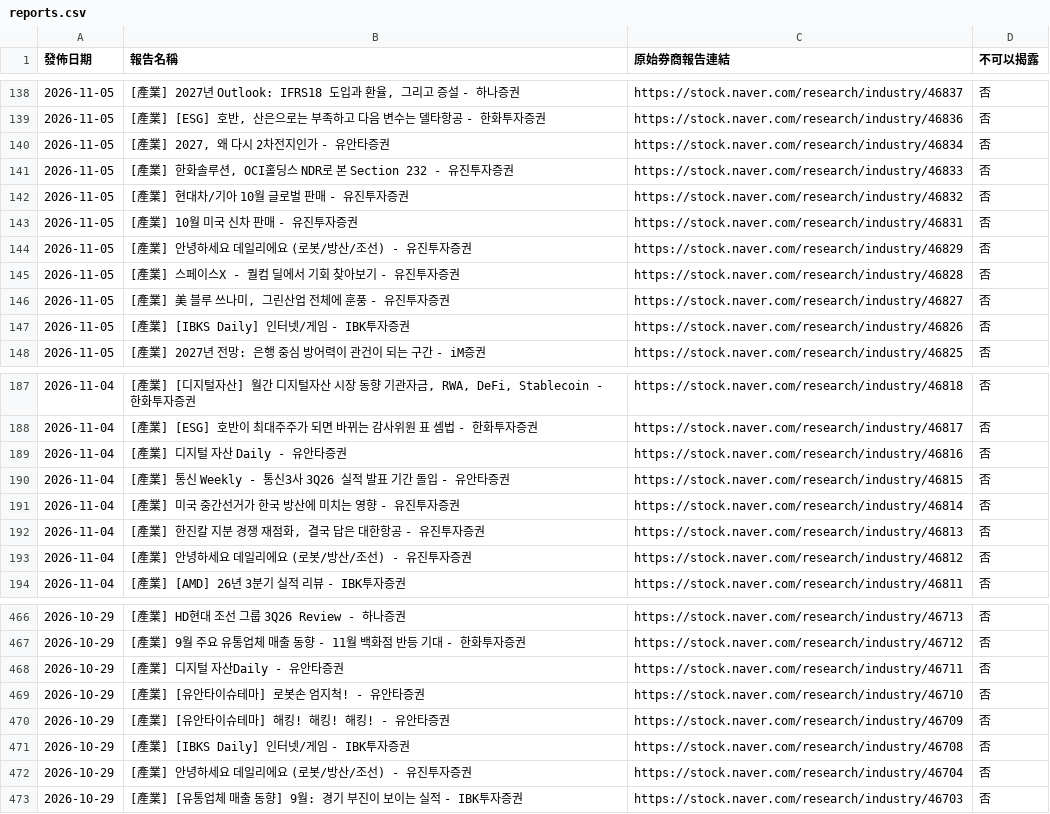
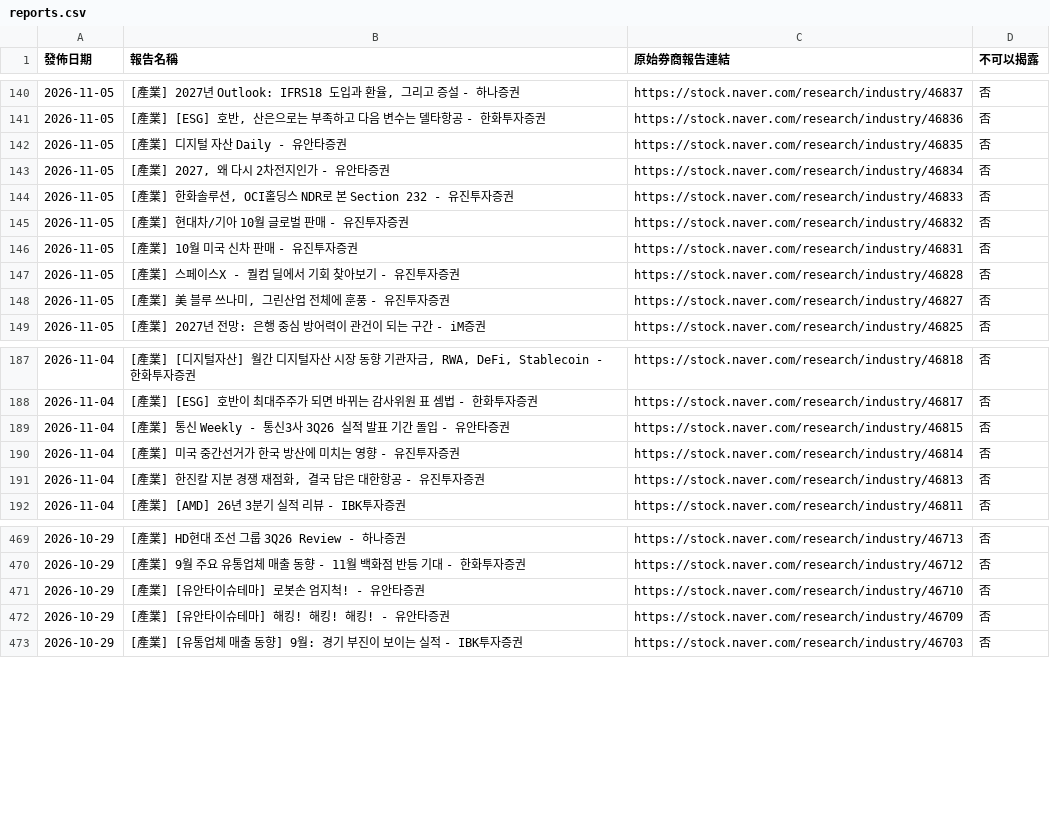
Before and after one commit to dylanlu0604-dot/financial-report-hub-naver, a CSV file: data/reports.csv, drawn as a sheet; only a part is shown, gaps mark what is left out; the diff covers the shown part only.

```diff
--- a/data/reports.csv
+++ b/data/reports.csv
@@ -139,2 +141,3 @@
 2026-11-05,"[產業] [ESG] 호반, 산은으로는 부족하고 다음 변수는 델타항공 - 한화투자증권",https://stock.naver.com/research/industry/46836,否
+2026-11-05,[產業] 디지털 자산 Daily - 유안타증권,https://stock.naver.com/research/industry/46835,否
 2026-11-05,"[產業] 2027, 왜 다시 2차전지인가 - 유안타증권",https://stock.naver.com/research/industry/46834,否
@@ -143,6 +146,4 @@
 2026-11-05,[產業] 10월 미국 신차 판매 - 유진투자증권,https://stock.naver.com/research/industry/46831,否
-2026-11-05,[產業] 안녕하세요 데일리에요 (로봇/방산/조선) - 유진투자증권,https://stock.naver.com/research/industry/46829,否
 2026-11-05,[產業] 스페이스X - 퀄컴 딜에서 기회 찾아보기 - 유진투자증권,https://stock.naver.com/research/industry/46828,否
 2026-11-05,"[產業] 美 블루 쓰나미, 그린산업 전체에 훈풍 - 유진투자증권",https://stock.naver.com/research/industry/46827,否
-2026-11-05,[產業] [IBKS Daily] 인터넷/게임 - IBK투자증권,https://stock.naver.com/research/industry/46826,否
 2026-11-05,[產業] 2027년 전망: 은행 중심 방어력이 관건이 되는 구간 - iM증권,https://stock.naver.com/research/industry/46825,否
@@ -188,3 +188,2 @@
 2026-11-04,[產業] [ESG] 호반이 최대주주가 되면 바뀌는 감사위원 표 셈법 - 한화투자증권,https://stock.naver.com/research/industry/46817,否
-2026-11-04,[產業] 디지털 자산 Daily - 유안타증권,https://stock.naver.com/research/industry/46816,否
 2026-11-04,[產業] 통신 Weekly - 통신3사 3Q26 실적 발표 기간 돌입 - 유안타증권,https://stock.naver.com/research/industry/46815,否
@@ -192,3 +191,2 @@
 2026-11-04,"[產業] 한진칼 지분 경쟁 재점화, 결국 답은 대한항공 - 유진투자증권",https://stock.naver.com/research/industry/46813,否
-2026-11-04,[產業] 안녕하세요 데일리에요 (로봇/방산/조선) - 유진투자증권,https://stock.naver.com/research/industry/46812,否
 2026-11-04,[產業] [AMD] 26년 3분기 실적 리뷰 - IBK투자증권,https://stock.naver.com/research/industry/46811,否
@@ -467,7 +470,4 @@
 2026-10-29,[產業] 9월 주요 유통업체 매출 동향 - 11월 백화점 반등 기대 - 한화투자증권,https://stock.naver.com/research/industry/46712,否
-2026-10-29,[產業] 디지털 자산Daily - 유안타증권,https://stock.naver.com/research/industry/46711,否
 2026-10-29,[產業] [유안타이슈테마] 로봇손 엄지척! - 유안타증권,https://stock.naver.com/research/industry/46710,否
 2026-10-29,[產業] [유안타이슈테마] 해킹! 해킹! 해킹! - 유안타증권,https://stock.naver.com/research/industry/46709,否
-2026-10-29,[產業] [IBKS Daily] 인터넷/게임 - IBK투자증권,https://stock.naver.com/research/industry/46708,否
-2026-10-29,[產業] 안녕하세요 데일리에요 (로봇/방산/조선) - 유진투자증권,https://stock.naver.com/research/industry/46704,否
 2026-10-29,[產業] [유통업체 매출 동향] 9월: 경기 부진이 보이는 실적 - IBK투자증권,https://stock.naver.com/research/industry/46703,否
```
Also changed, not shown: 15 added rows, 26 removed rows and 4 edited cells elsewhere in this file, 47 other files.
